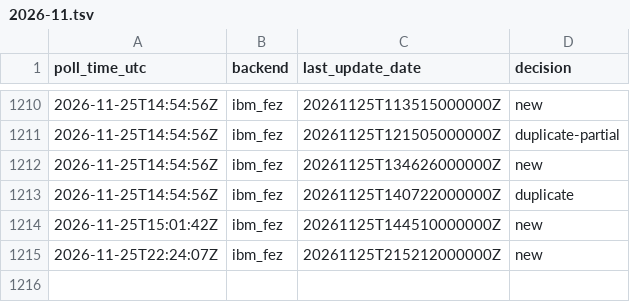
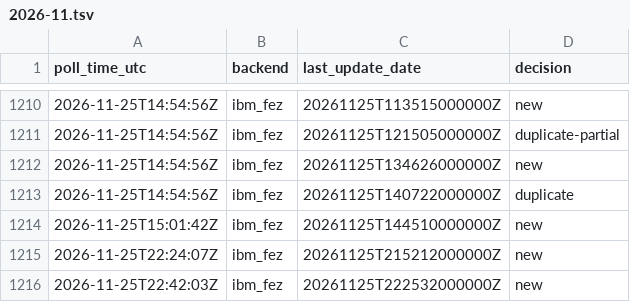
Before and after one commit to SuperconducTED/superconducted-noise-engine, a TSV file: ledger/2026-11.tsv, drawn as a sheet; only a part is shown, gaps mark what is left out; the diff names each change by its address in the sheet, - before the commit and + after, or states it on an @@ line.

```diff
--- a/ledger/2026-11.tsv
+++ b/ledger/2026-11.tsv
+row 1216: 2026-11-25T22:42:03Z | ibm_fez | 20261125T222532000000Z | new
```
Also changed, not shown: health/state-index.tsv, 1 other file.
